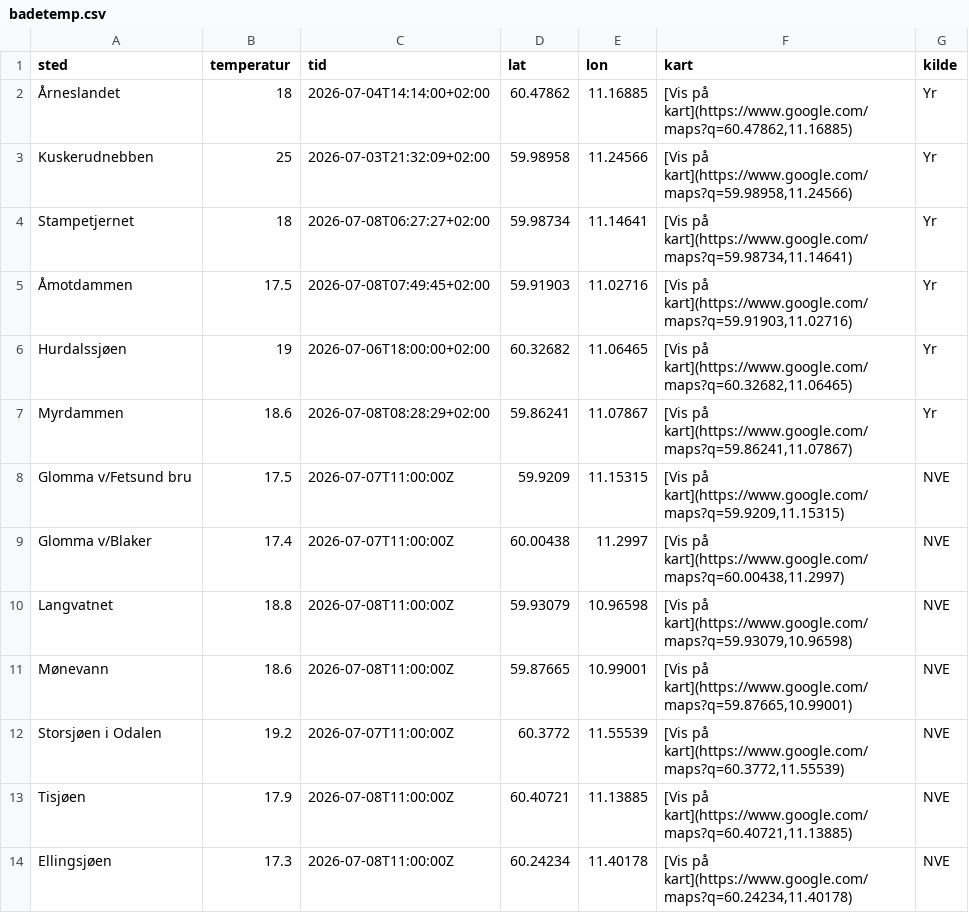
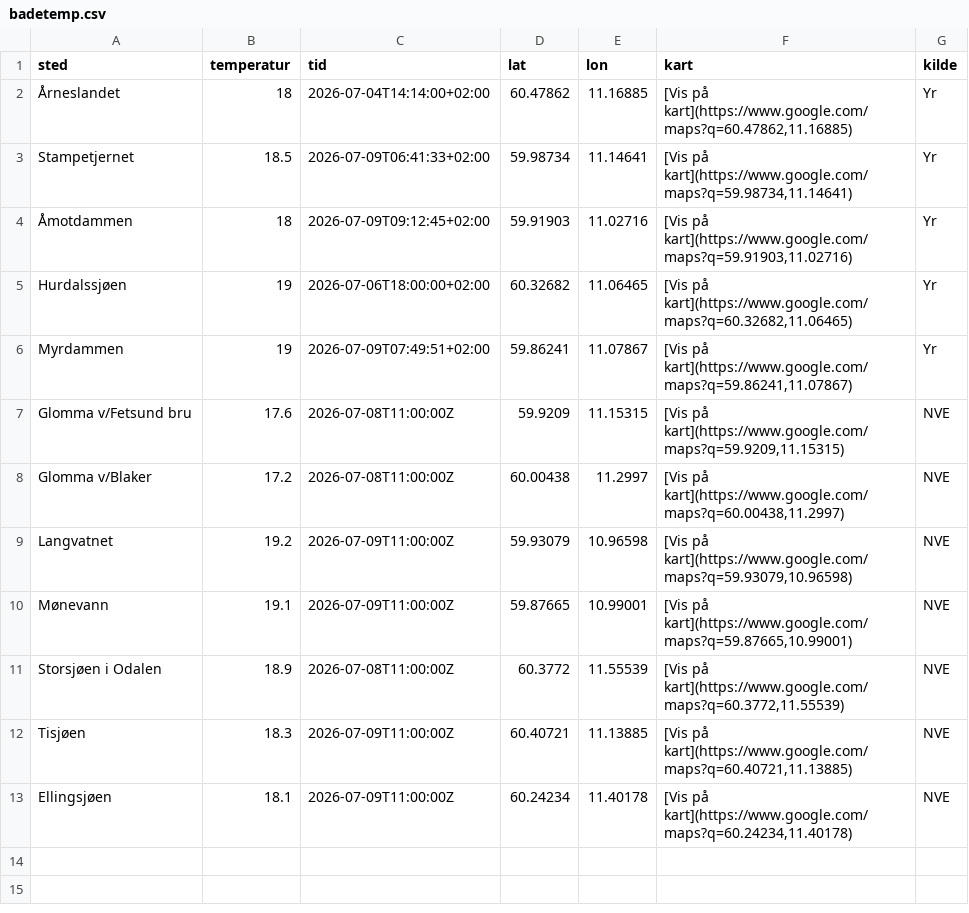
Before and after one commit to martinholterhuset/badevanntemp, a CSV file: badetemp.csv, drawn as a sheet.

```diff
--- a/badetemp.csv
+++ b/badetemp.csv
@@ -2,13 +2,12 @@ sted,temperatur,tid,lat,lon,kart,kilde
 Årneslandet ,18,2026-07-04T14:14:00+02:00,60.47862,11.16885,"[Vis på kart](https://www.google.com/maps?q=60.47862,11.16885)",Yr
-Kuskerudnebben,25,2026-07-03T21:32:09+02:00,59.98958,11.24566,"[Vis på kart](https://www.google.com/maps?q=59.98958,11.24566)",Yr
-Stampetjernet,18,2026-07-08T06:27:27+02:00,59.98734,11.14641,"[Vis på kart](https://www.google.com/maps?q=59.98734,11.14641)",Yr
-Åmotdammen,17.5,2026-07-08T07:49:45+02:00,59.91903,11.02716,"[Vis på kart](https://www.google.com/maps?q=59.91903,11.02716)",Yr
+Stampetjernet,18.5,2026-07-09T06:41:33+02:00,59.98734,11.14641,"[Vis på kart](https://www.google.com/maps?q=59.98734,11.14641)",Yr
+Åmotdammen,18,2026-07-09T09:12:45+02:00,59.91903,11.02716,"[Vis på kart](https://www.google.com/maps?q=59.91903,11.02716)",Yr
 Hurdalssjøen,19,2026-07-06T18:00:00+02:00,60.32682,11.06465,"[Vis på kart](https://www.google.com/maps?q=60.32682,11.06465)",Yr
-Myrdammen,18.6,2026-07-08T08:28:29+02:00,59.86241,11.07867,"[Vis på kart](https://www.google.com/maps?q=59.86241,11.07867)",Yr
-Glomma v/Fetsund bru,17.5,2026-07-07T11:00:00Z,59.9209,11.15315,"[Vis på kart](https://www.google.com/maps?q=59.9209,11.15315)",NVE
-Glomma v/Blaker,17.4,2026-07-07T11:00:00Z,60.00438,11.2997,"[Vis på kart](https://www.google.com/maps?q=60.00438,11.2997)",NVE
-Langvatnet,18.8,2026-07-08T11:00:00Z,59.93079,10.96598,"[Vis på kart](https://www.google.com/maps?q=59.93079,10.96598)",NVE
-Mønevann,18.6,2026-07-08T11:00:00Z,59.87665,10.99001,"[Vis på kart](https://www.google.com/maps?q=59.87665,10.99001)",NVE
-Storsjøen i Odalen,19.2,2026-07-07T11:00:00Z,60.3772,11.55539,"[Vis på kart](https://www.google.com/maps?q=60.3772,11.55539)",NVE
-Tisjøen,17.9,2026-07-08T11:00:00Z,60.40721,11.13885,"[Vis på kart](https://www.google.com/maps?q=60.40721,11.13885)",NVE
-Ellingsjøen,17.3,2026-07-08T11:00:00Z,60.24234,11.40178,"[Vis på kart](https://www.google.com/maps?q=60.24234,11.40178)",NVE
+Myrdammen,19,2026-07-09T07:49:51+02:00,59.86241,11.07867,"[Vis på kart](https://www.google.com/maps?q=59.86241,11.07867)",Yr
+Glomma v/Fetsund bru,17.6,2026-07-08T11:00:00Z,59.9209,11.15315,"[Vis på kart](https://www.google.com/maps?q=59.9209,11.15315)",NVE
+Glomma v/Blaker,17.2,2026-07-08T11:00:00Z,60.00438,11.2997,"[Vis på kart](https://www.google.com/maps?q=60.00438,11.2997)",NVE
+Langvatnet,19.2,2026-07-09T11:00:00Z,59.93079,10.96598,"[Vis på kart](https://www.google.com/maps?q=59.93079,10.96598)",NVE
+Mønevann,19.1,2026-07-09T11:00:00Z,59.87665,10.99001,"[Vis på kart](https://www.google.com/maps?q=59.87665,10.99001)",NVE
+Storsjøen i Odalen,18.9,2026-07-08T11:00:00Z,60.3772,11.55539,"[Vis på kart](https://www.google.com/maps?q=60.3772,11.55539)",NVE
+Tisjøen,18.3,2026-07-09T11:00:00Z,60.40721,11.13885,"[Vis på kart](https://www.google.com/maps?q=60.40721,11.13885)",NVE
+Ellingsjøen,18.1,2026-07-09T11:00:00Z,60.24234,11.40178,"[Vis på kart](https://www.google.com/maps?q=60.24234,11.40178)",NVE
```
